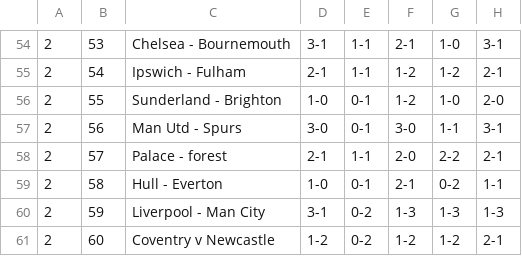
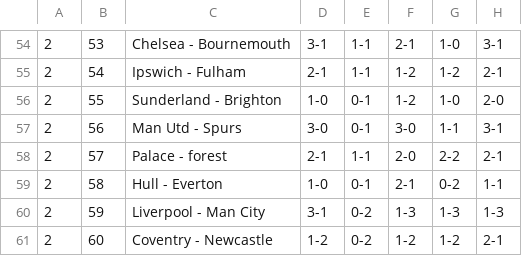
Before and after one commit to ps9786/pl-predictions, a CSV file: pl/selections.csv, drawn as a sheet; only a part is shown, gaps mark what is left out; the diff names each change by its address in the sheet, - before the commit and + after, or states it on an @@ line.

```diff
--- a/pl/selections.csv
+++ b/pl/selections.csv
-C61: Coventry v Newcastle
+C61: Coventry - Newcastle
```
